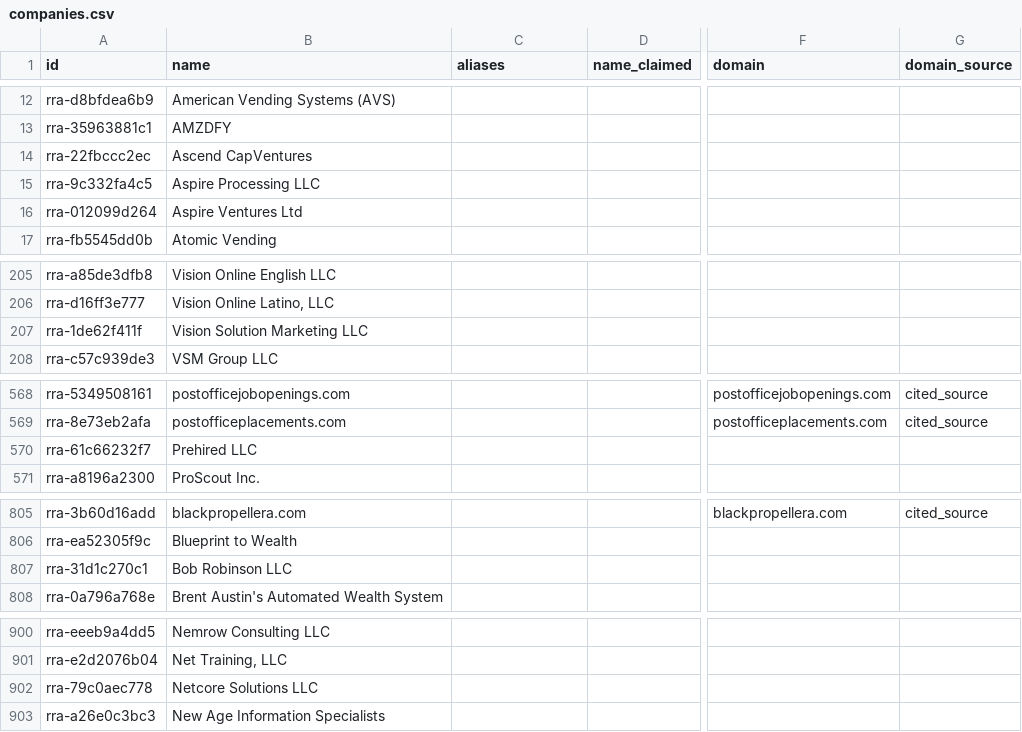
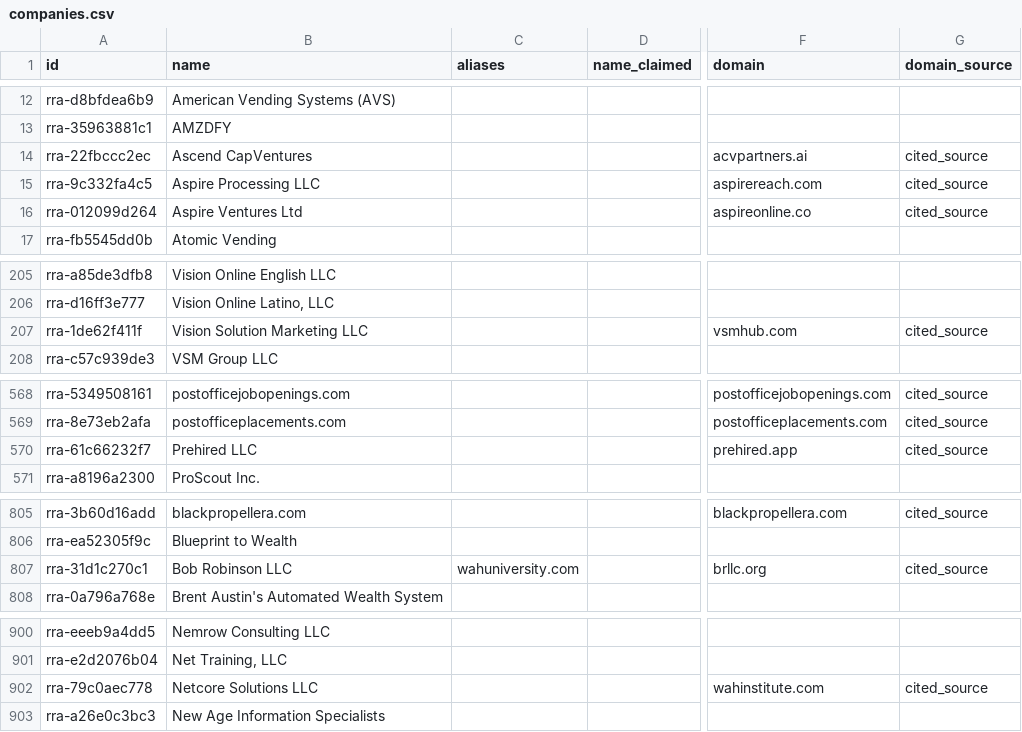
Before and after one commit to OfficialRRA/job-scam-companies, a CSV file: data/companies.csv, drawn as a sheet; only a part is shown, gaps mark what is left out; the diff names each change by its address in the sheet, - before the commit and + after, or states it on an @@ line.

```diff
--- a/data/companies.csv
+++ b/data/companies.csv
-F14 (domain): (empty)
+F14 (domain): acvpartners.ai
-G14:G16 (domain_source): (empty)
+G14:G16 (domain_source): cited_source
-F15 (domain): (empty)
+F15 (domain): aspirereach.com
-F16 (domain): (empty)
+F16 (domain): aspireonline.co
-F207 (domain): (empty)
+F207 (domain): vsmhub.com
-G207 (domain_source): (empty)
+G207 (domain_source): cited_source
-F570 (domain): (empty)
+F570 (domain): prehired.app
-G570 (domain_source): (empty)
+G570 (domain_source): cited_source
-C807 (aliases): (empty)
+C807 (aliases): wahuniversity.com
-F807 (domain): (empty)
+F807 (domain): brllc.org
-G807 (domain_source): (empty)
+G807 (domain_source): cited_source
-F902 (domain): (empty)
+F902 (domain): wahinstitute.com
-G902 (domain_source): (empty)
+G902 (domain_source): cited_source
```
Also changed, not shown: 2 other files.
